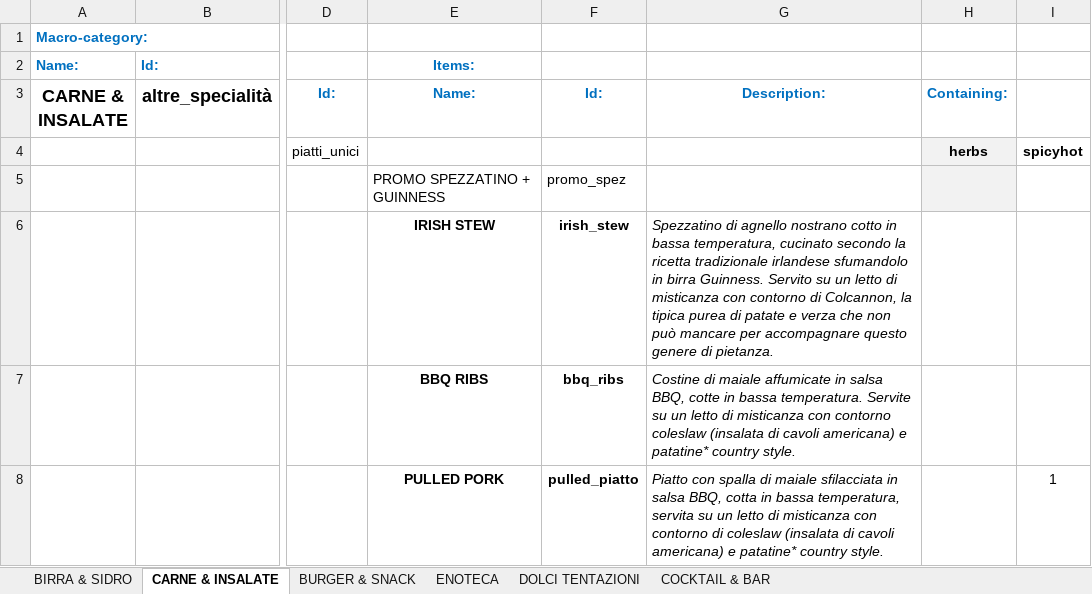
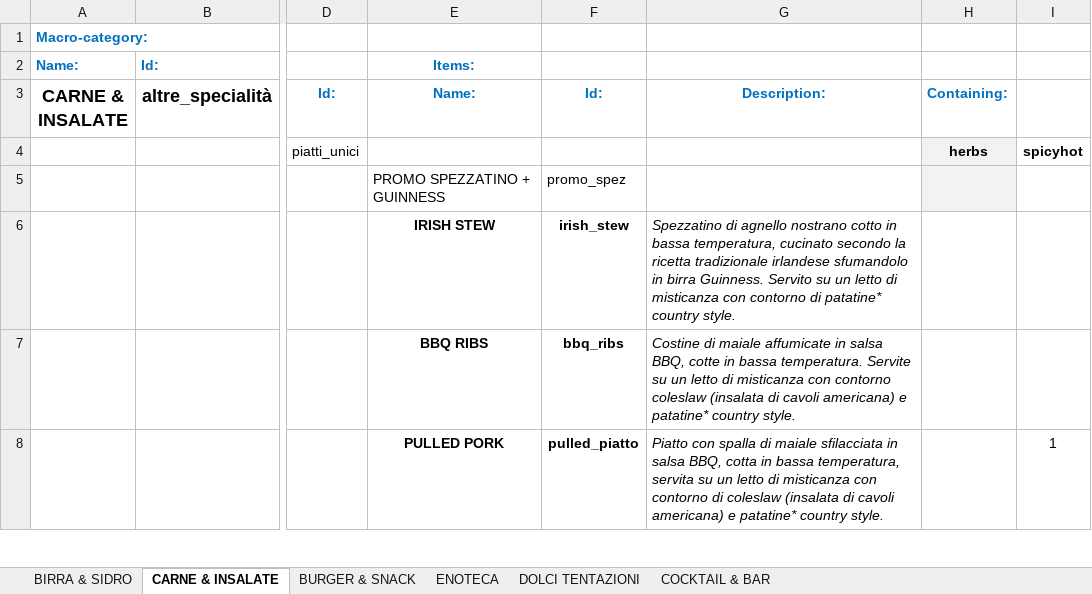
Before and after one commit to jb-pub/menu, an Excel workbook: excel/DATABASE_MENU_VENDITA.xlsx, sheet CARNE & INSALATE, drawn as a sheet; only a part is shown, gaps mark what is left out; values as stored, in another font and other column widths than the file's, no borders; the diff names each change by its address in the sheet, - before the commit and + after, or states it on an @@ line.

Commit message:
Menu update via menuPublish script

```diff
--- a/excel/DATABASE_MENU_VENDITA.xlsx (sheet CARNE & INSALATE)
+++ b/excel/DATABASE_MENU_VENDITA.xlsx (sheet CARNE & INSALATE)
-G6 (Description:): …contorno di Colcannon, la tipica purea di patate e verza che non può mancare per accompagnare questo genere di pietanza.
+G6 (Description:): …contorno di patatine* country style.
```
Also changed, not shown: 1 other file.
